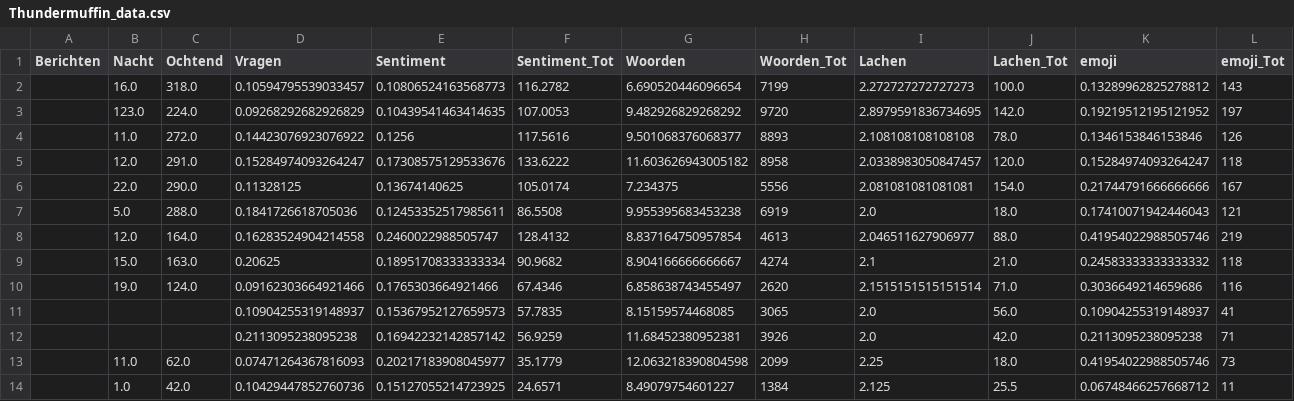
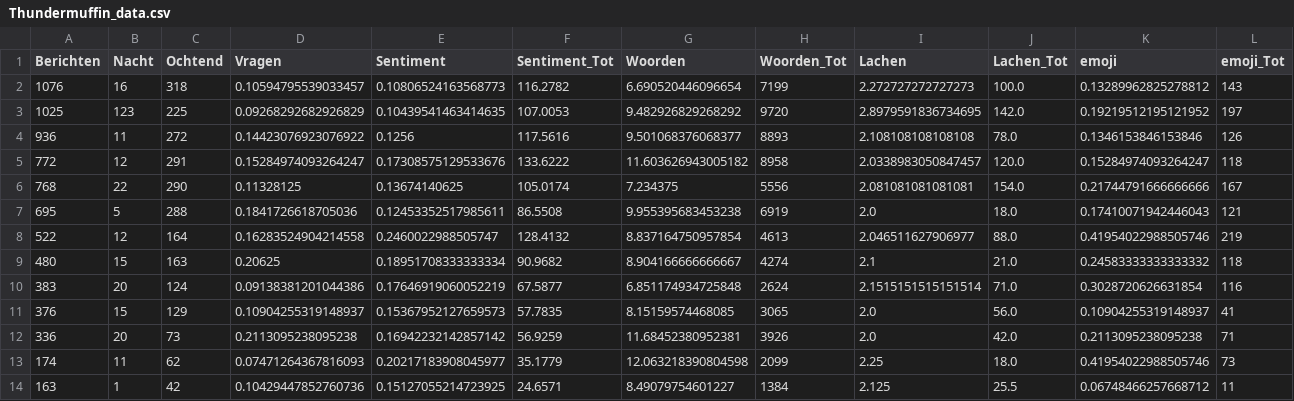
Before and after one commit to MarkdeKwaasteniet/test_D3, a CSV file: Thundermuffin_data.csv, drawn as a sheet; only a part is shown; removed rows and columns are numbered as before the commit, all else as after; rows hold the shown columns only; the diff names each change by its address in the sheet, - before the commit and + after, or states it on an @@ line.

Commit message:
Add files via upload

```diff
--- a/Thundermuffin_data.csv
+++ b/Thundermuffin_data.csv
-A2 (Berichten): (empty)
+A2 (Berichten): 1076
-B2 (Nacht): 16.0
+B2 (Nacht): 16
-C2 (Ochtend): 318.0
+C2 (Ochtend): 318
-A3 (Berichten): (empty)
+A3 (Berichten): 1025
-B3 (Nacht): 123.0
+B3 (Nacht): 123
-C3 (Ochtend): 224.0
+C3 (Ochtend): 225
-A4 (Berichten): (empty)
+A4 (Berichten): 936
-B4 (Nacht): 11.0
+B4 (Nacht): 11
-C4 (Ochtend): 272.0
+C4 (Ochtend): 272
-A5 (Berichten): (empty)
+A5 (Berichten): 772
-B5 (Nacht): 12.0
+B5 (Nacht): 12
-C5 (Ochtend): 291.0
+C5 (Ochtend): 291
-A6 (Berichten): (empty)
+A6 (Berichten): 768
-B6 (Nacht): 22.0
+B6 (Nacht): 22
-C6 (Ochtend): 290.0
+C6 (Ochtend): 290
-A7 (Berichten): (empty)
+A7 (Berichten): 695
-B7 (Nacht): 5.0
+B7 (Nacht): 5
-C7 (Ochtend): 288.0
+C7 (Ochtend): 288
-A8 (Berichten): (empty)
+A8 (Berichten): 522
-B8 (Nacht): 12.0
+B8 (Nacht): 12
-C8 (Ochtend): 164.0
+C8 (Ochtend): 164
-A9 (Berichten): (empty)
+A9 (Berichten): 480
-B9 (Nacht): 15.0
+B9 (Nacht): 15
-C9 (Ochtend): 163.0
+C9 (Ochtend): 163
-row 10:  | 19.0 | 124.0 | 0.09162303664921466 | 0.1765303664921466 | 67.4346 | 6.858638743455497 | 2620 | 2.1515151515151514 | 71.0 | 0.3036649214659686 | 116
+row 10: 383 | 20 | 124 | 0.09138381201044386 | 0.17646919060052219 | 67.5877 | 6.851174934725848 | 2624 | 2.1515151515151514 | 71.0 | 0.3028720626631854 | 116
-A11 (Berichten): (empty)
+A11 (Berichten): 376
-B11 (Nacht): (empty)
+B11 (Nacht): 15
-C11 (Ochtend): (empty)
+C11 (Ochtend): 129
-A12 (Berichten): (empty)
+A12 (Berichten): 336
-B12 (Nacht): (empty)
+B12 (Nacht): 20
-C12 (Ochtend): (empty)
+C12 (Ochtend): 73
-A13 (Berichten): (empty)
+A13 (Berichten): 174
-B13 (Nacht): 11.0
+B13 (Nacht): 11
-C13 (Ochtend): 62.0
+C13 (Ochtend): 62
-A14 (Berichten): (empty)
+A14 (Berichten): 163
-B14 (Nacht): 1.0
+B14 (Nacht): 1
-C14 (Ochtend): 42.0
+C14 (Ochtend): 42
```
